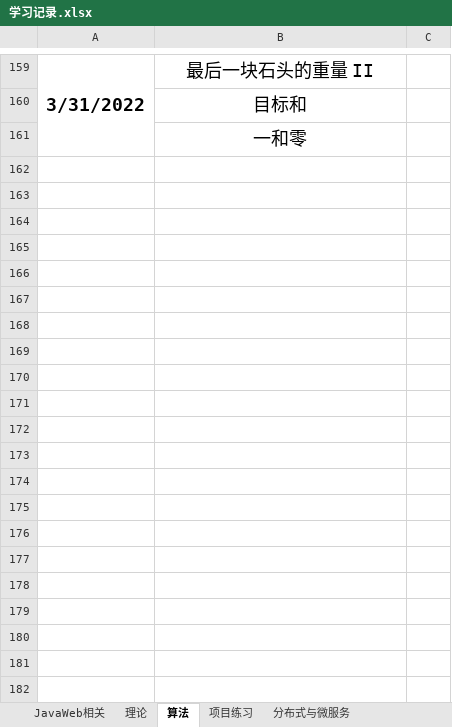
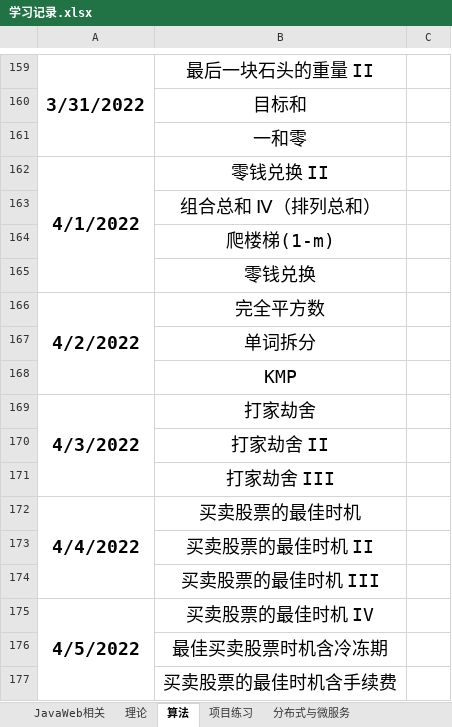
Before and after one commit to pollyer/ComputerLearningResources, an Excel workbook: 学习记录.xlsx, sheet 算法, drawn as a sheet; only a part is shown, gaps mark what is left out; values as stored, in another font and other column widths than the file's, no borders; the diff names each change by its address in the sheet, - before the commit and + after, or states it on an @@ line.

```diff
--- a/学习记录.xlsx (sheet 算法)
+++ b/学习记录.xlsx (sheet 算法)
+row 162: 4/1/2022 | 零钱兑换 II
+row 163:  | 组合总和 Ⅳ（排列总和）
+row 164:  | 爬楼梯(1-m)
+row 165:  | 零钱兑换
+row 166: 4/2/2022 | 完全平方数
+row 167:  | 单词拆分
+row 168:  | KMP
+row 169: 4/3/2022 | 打家劫舍
+row 170:  | 打家劫舍 II
+row 171:  | 打家劫舍 III
+row 172: 4/4/2022 | 买卖股票的最佳时机
+row 173:  | 买卖股票的最佳时机 II
+row 174:  | 买卖股票的最佳时机 III
+row 175: 4/5/2022 | 买卖股票的最佳时机 IV
+row 176:  | 最佳买卖股票时机含冷冻期
+row 177:  | 买卖股票的最佳时机含手续费
```
Also changed, not shown: sheet JavaWeb相关, sheet 理论, 29 other files.
